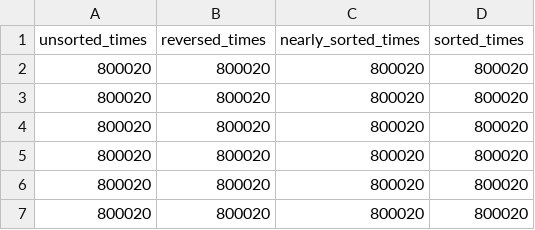
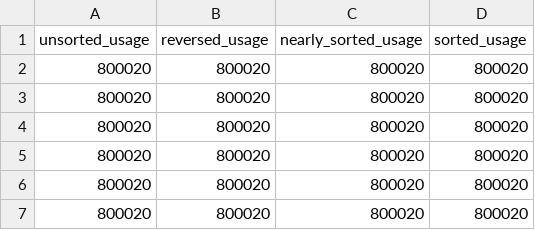
Before and after one commit to sgipson42/merge_sort_analysis, a CSV file: mergesort1_100000_memory.csv, drawn as a sheet; only a part is shown.

```diff
--- a/mergesort1_100000_memory.csv
+++ b/mergesort1_100000_memory.csv
@@ -1,2 +1,2 @@
-unsorted_times,reversed_times,nearly_sorted_times,sorted_times
+unsorted_usage,reversed_usage,nearly_sorted_usage,sorted_usage
 800020,800020,800020,800020
```
Also changed, not shown: mergesort1_10000_memory.csv, mergesort1_1000_memory.csv, 17 other files.
